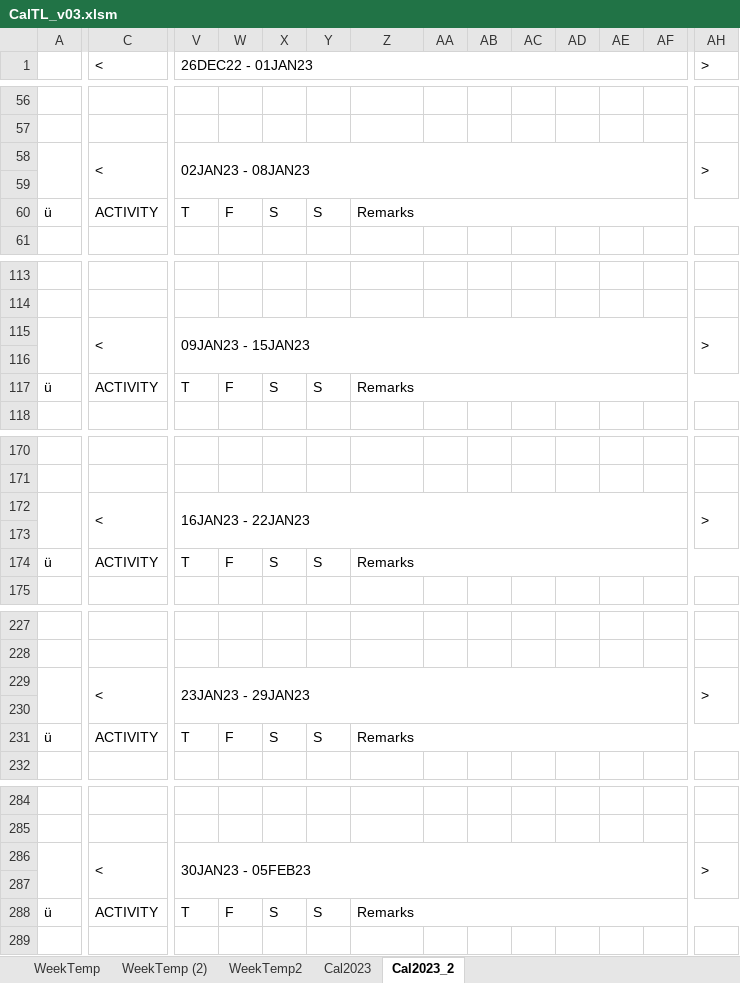
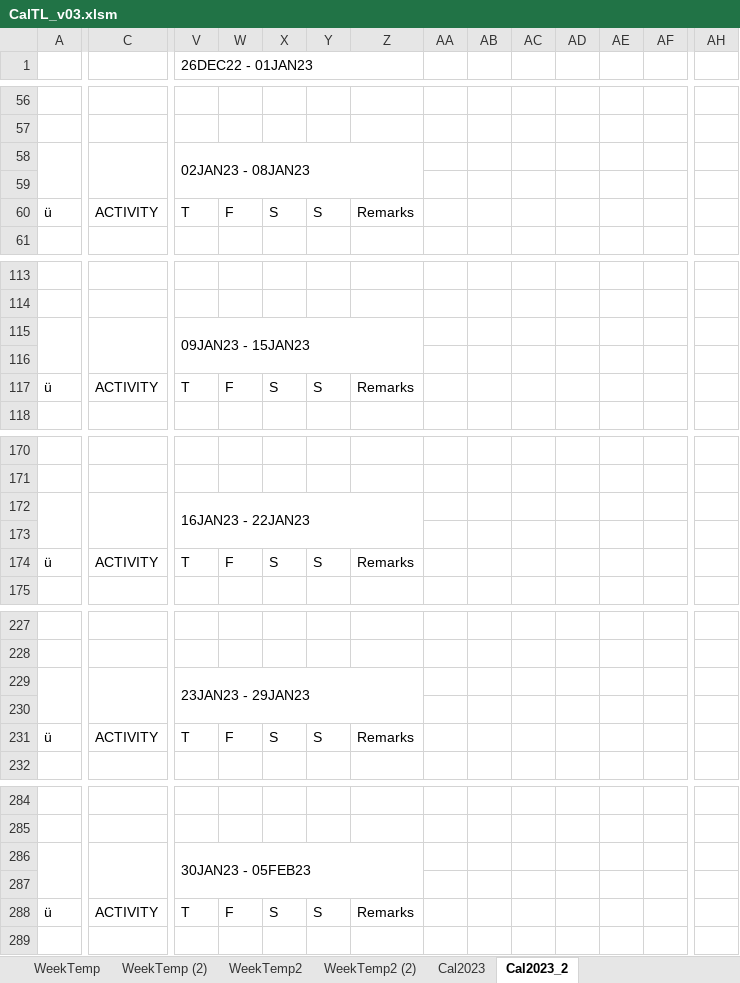
Before and after one commit to devilinside71/Onyx-Boox-Air-2-Plus-Templates, an Excel workbook: Calendar/CalTL_v03.xlsm, sheet Cal2023_2, drawn as a sheet; only a part is shown, gaps mark what is left out; values as stored, in another font and other column widths than the file's, no cell formats; charts and pictures not drawn; the diff covers the shown part only; the diff names each change by its address in the sheet, - before the commit and + after, or states it on an @@ line.

Commit message:
Bugfixes

```diff
--- a/Calendar/CalTL_v03.xlsm (sheet Cal2023_2)
+++ b/Calendar/CalTL_v03.xlsm (sheet Cal2023_2)
+sheet tab: WeekTemp2 (2)
-C1: <
+C1: (empty)
-V1:AG2 merged
+V1:Z2 merged
-AH1: >
+AH1: (empty)
-AH1:AH2 merged
-C58: <
+C58: (empty)
-V58:AG59 merged
+V58:Z59 merged
-AH58: >
+AH58: (empty)
-AH58:AH59 merged
-Z60:AH60 merged
-C115: <
+C115: (empty)
-V115:AG116 merged
+V115:Z116 merged
-AH115: >
+AH115: (empty)
-AH115:AH116 merged
-Z117:AH117 merged
-C172: <
+C172: (empty)
-V172:AG173 merged
+V172:Z173 merged
-AH172: >
+AH172: (empty)
-AH172:AH173 merged
-Z174:AH174 merged
-C229: <
+C229: (empty)
-V229:AG230 merged
+V229:Z230 merged
-AH229: >
+AH229: (empty)
-AH229:AH230 merged
-Z231:AH231 merged
-C286: <
+C286: (empty)
-V286:AG287 merged
+V286:Z287 merged
-AH286: >
+AH286: (empty)
-AH286:AH287 merged
-Z288:AH288 merged
```
Also changed, not shown: 204 edited cells and merged cells elsewhere in this sheet, sheet WeekTemp2, cell formats, charts or pictures.
